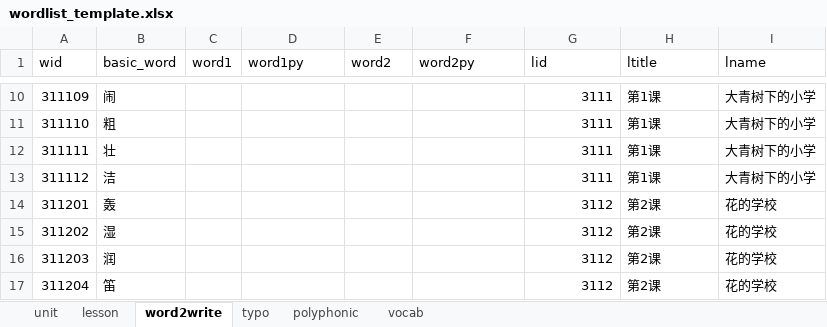
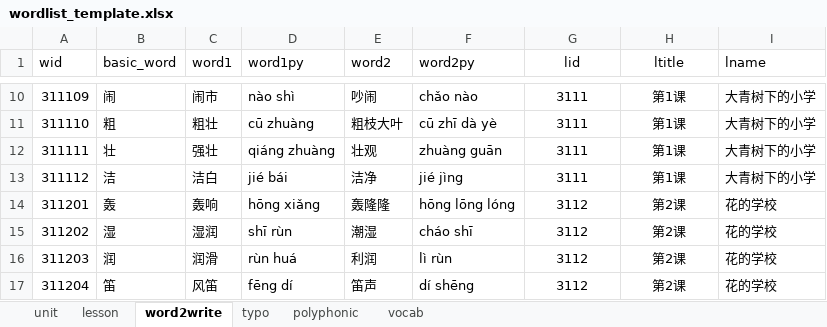
Before and after one commit to zkzchb/dictation, an Excel workbook: wordlist_template.xlsx, sheet word2write, drawn as a sheet; only a part is shown, gaps mark what is left out; values as stored, in another font and other column widths than the file's, no borders; the diff covers the shown part only; the diff names each change by its address in the sheet, - before the commit and + after, or states it on an @@ line.

Commit message:
update@20260804
- 新增 docs/听写选词规则.md：生字听写30词+2多音字、单元复习50词
- 生字课7级梯队：上次错词→本课词语→本课生字→前2-4次错词→前1-3课生字→前1-3课词语→继续回溯
- 单元复习3级梯队：本单元错词→子课词语+生字→本复习课易混+高阶
- 实测验证43门课全部可凑满目标词数
- 补全词表拼音569处，修正polyphonic 300093 较→教
- 新增 fill_pinyin.py / fill_word2write.py 工具

```diff
--- a/wordlist_template.xlsx (sheet word2write)
+++ b/wordlist_template.xlsx (sheet word2write)
-G1:H1 alignment: left
+G1:H1 alignment: center
-C10 (word1): (empty)
+C10 (word1): 闹市
-D10 (word1py): (empty)
+D10 (word1py): nào shì
-E10 (word2): (empty)
+E10 (word2): 吵闹
-F10 (word2py): (empty)
+F10 (word2py): chǎo nào
-G10:G17 alignment: right
+G10:G17 alignment: center
-H10:H17 alignment: left
+H10:H17 alignment: center
-C11 (word1): (empty)
+C11 (word1): 粗壮
-D11 (word1py): (empty)
+D11 (word1py): cū zhuàng
-E11 (word2): (empty)
+E11 (word2): 粗枝大叶
-F11 (word2py): (empty)
+F11 (word2py): cū zhī dà yè
-C12 (word1): (empty)
+C12 (word1): 强壮
-D12 (word1py): (empty)
+D12 (word1py): qiáng zhuàng
-E12 (word2): (empty)
+E12 (word2): 壮观
-F12 (word2py): (empty)
+F12 (word2py): zhuàng guān
-C13 (word1): (empty)
+C13 (word1): 洁白
-D13 (word1py): (empty)
+D13 (word1py): jié bái
-E13 (word2): (empty)
+E13 (word2): 洁净
-F13 (word2py): (empty)
+F13 (word2py): jié jìng
-C14 (word1): (empty)
+C14 (word1): 轰响
-D14 (word1py): (empty)
+D14 (word1py): hōng xiǎng
-E14 (word2): (empty)
+E14 (word2): 轰隆隆
-F14 (word2py): (empty)
+F14 (word2py): hōng lōng lóng
-C15 (word1): (empty)
+C15 (word1): 湿润
-D15 (word1py): (empty)
+D15 (word1py): shī rùn
-E15 (word2): (empty)
+E15 (word2): 潮湿
-F15 (word2py): (empty)
+F15 (word2py): cháo shī
-C16 (word1): (empty)
+C16 (word1): 润滑
-D16 (word1py): (empty)
+D16 (word1py): rùn huá
-E16 (word2): (empty)
+E16 (word2): 利润
-F16 (word2py): (empty)
+F16 (word2py): lì rùn
-C17 (word1): (empty)
+C17 (word1): 风笛
-D17 (word1py): (empty)
+D17 (word1py): fēng dí
-E17 (word2): (empty)
+E17 (word2): 笛声
-F17 (word2py): (empty)
+F17 (word2py): dí shēng
```
Also changed, not shown: 5 added rows, 5 removed rows, 946 edited cells and cell formats elsewhere in this sheet, sheet vocab, sheet polyphonic, sheet typo, sheet lesson, 6 other files.
